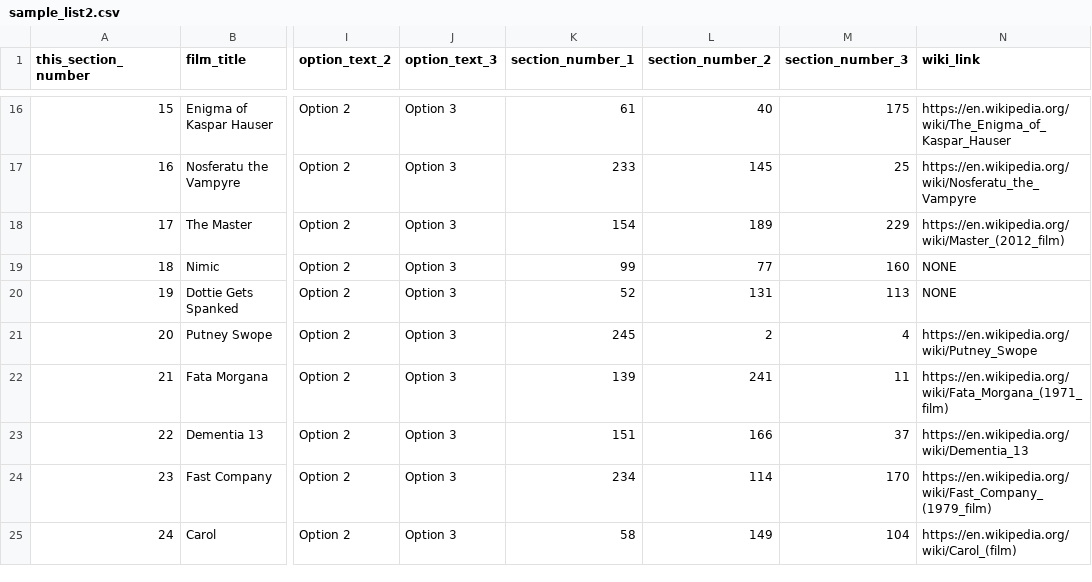
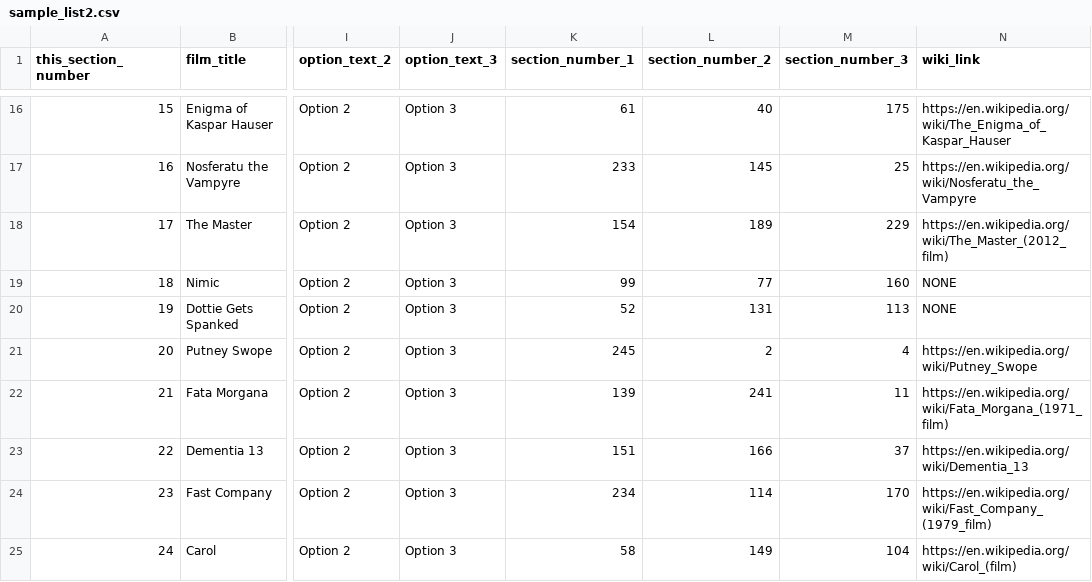
Before and after one commit to patrickswickard/cyof, a CSV file: sample_list2.csv, drawn as a sheet; only a part is shown, gaps mark what is left out; the diff names each change by its address in the sheet, - before the commit and + after, or states it on an @@ line.

Commit message:
the master fix

```diff
--- a/sample_list2.csv
+++ b/sample_list2.csv
-N18 (wiki_link): https://en.wikipedia.org/wiki/Master_(2012_film)
+N18 (wiki_link): https://en.wikipedia.org/wiki/The_Master_(2012_film)
```
Also changed, not shown: sample_list3.csv, 1 other file.
